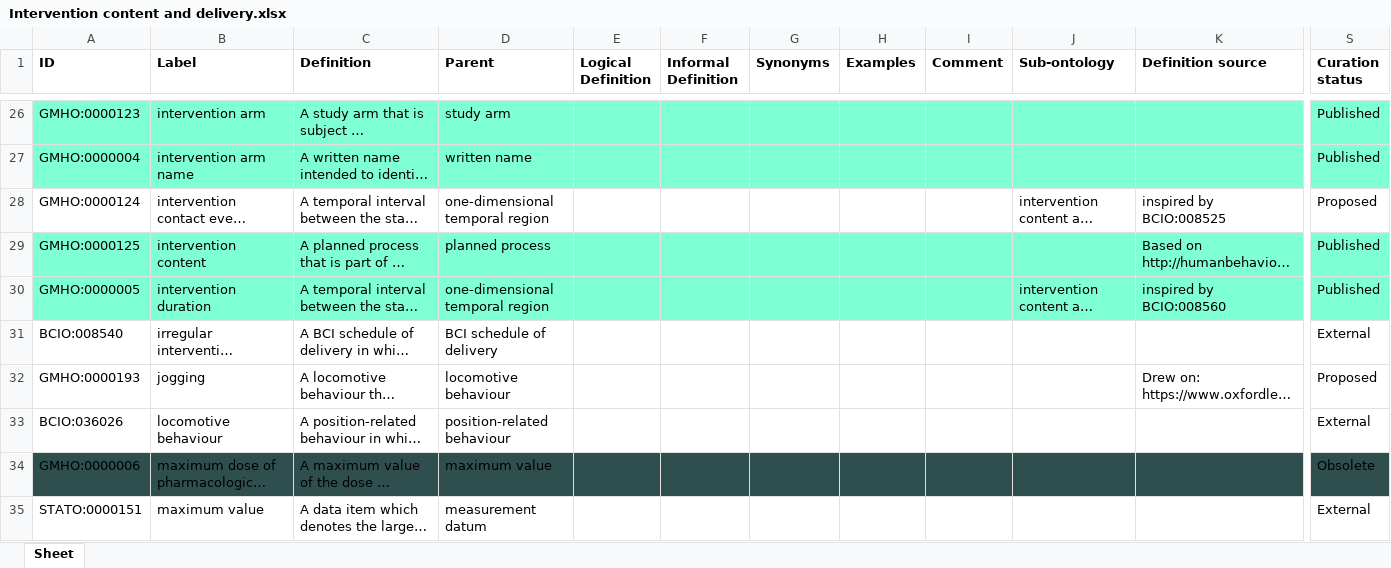
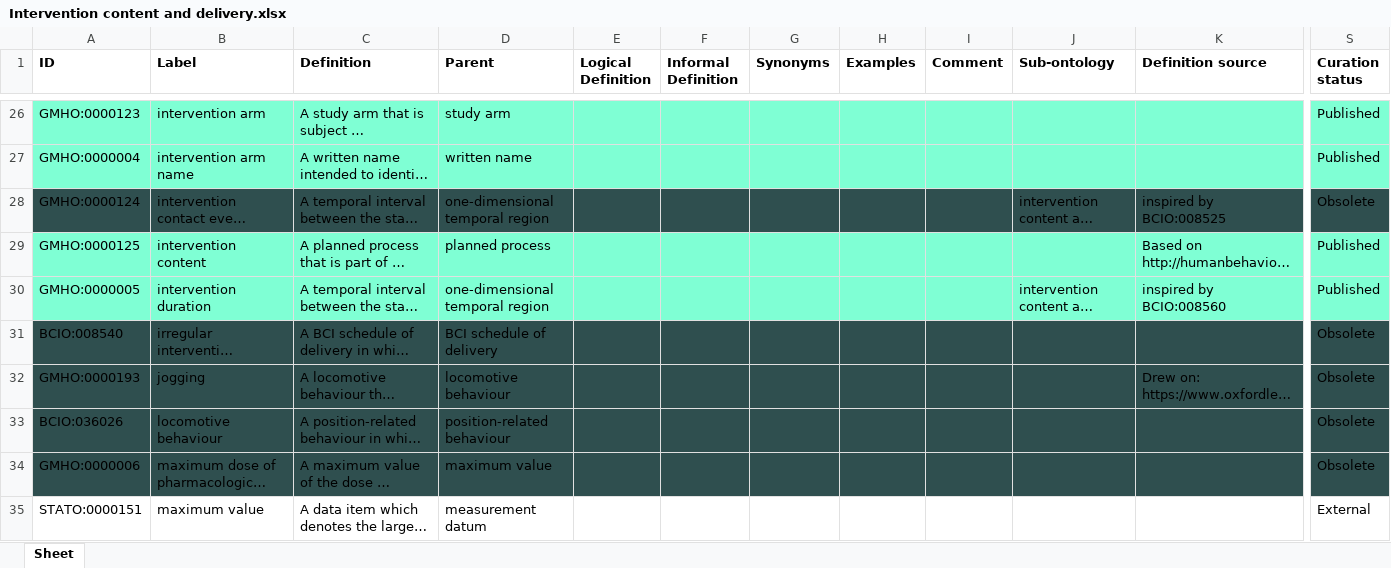
Before and after one commit to galenos-project/mental-health-ontology, an Excel workbook: Intervention content and delivery/Intervention content and delivery.xlsx, sheet Sheet, drawn as a sheet; only a part is shown, gaps mark what is left out; long unchanged cells end in …; values as stored, in another font and other column widths than the file's, no borders; the diff covers the shown part only; the diff names each change by its address in the sheet, - before the commit and + after, or states it on an @@ line.

```diff
--- a/Intervention content and delivery/Intervention content and delivery.xlsx (sheet Sheet)
+++ b/Intervention content and delivery/Intervention content and delivery.xlsx (sheet Sheet)
-A28:S28 fill: none
+A28:S28 fill: #2F4F4F
-S28 (Curation status): Proposed
+S28 (Curation status): Obsolete
-A31:S33 fill: none
+A31:S33 fill: #2F4F4F
-S31 (Curation status): External
+S31 (Curation status): Obsolete
-S32 (Curation status): Proposed
+S32 (Curation status): Obsolete
-S33 (Curation status): External
+S33 (Curation status): Obsolete
```
Also changed, not shown: 15 edited cells and cell formats elsewhere in this sheet.
